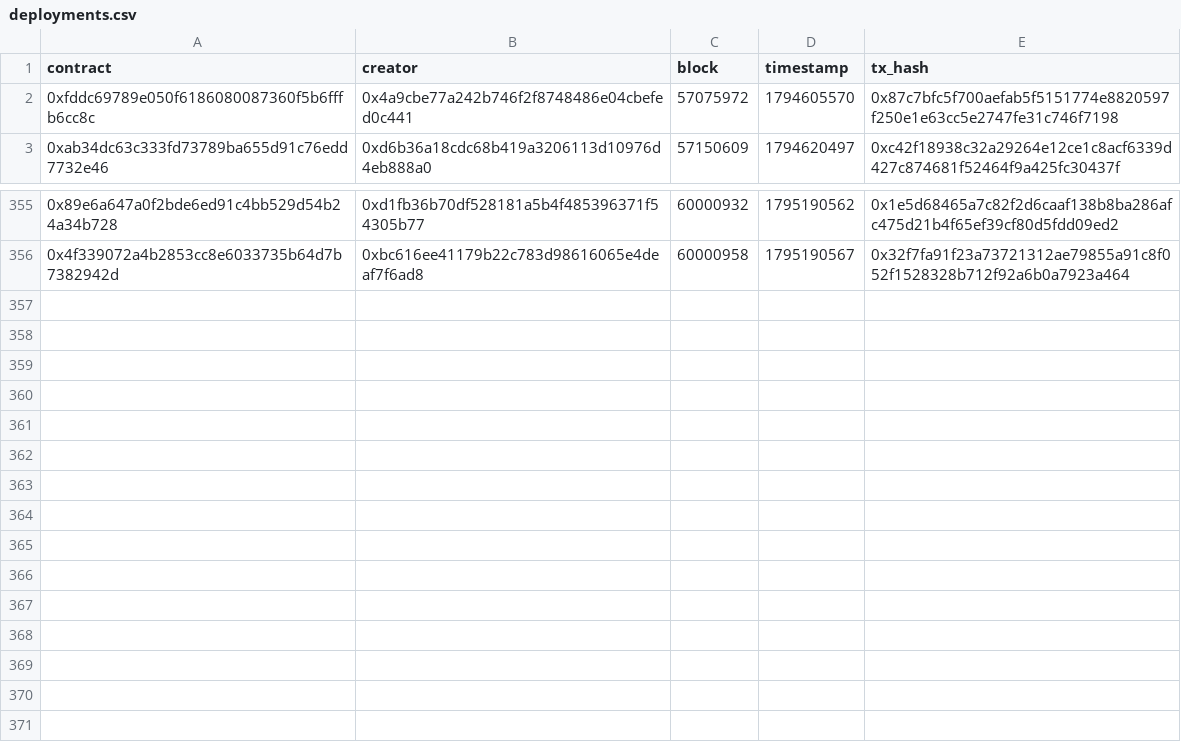
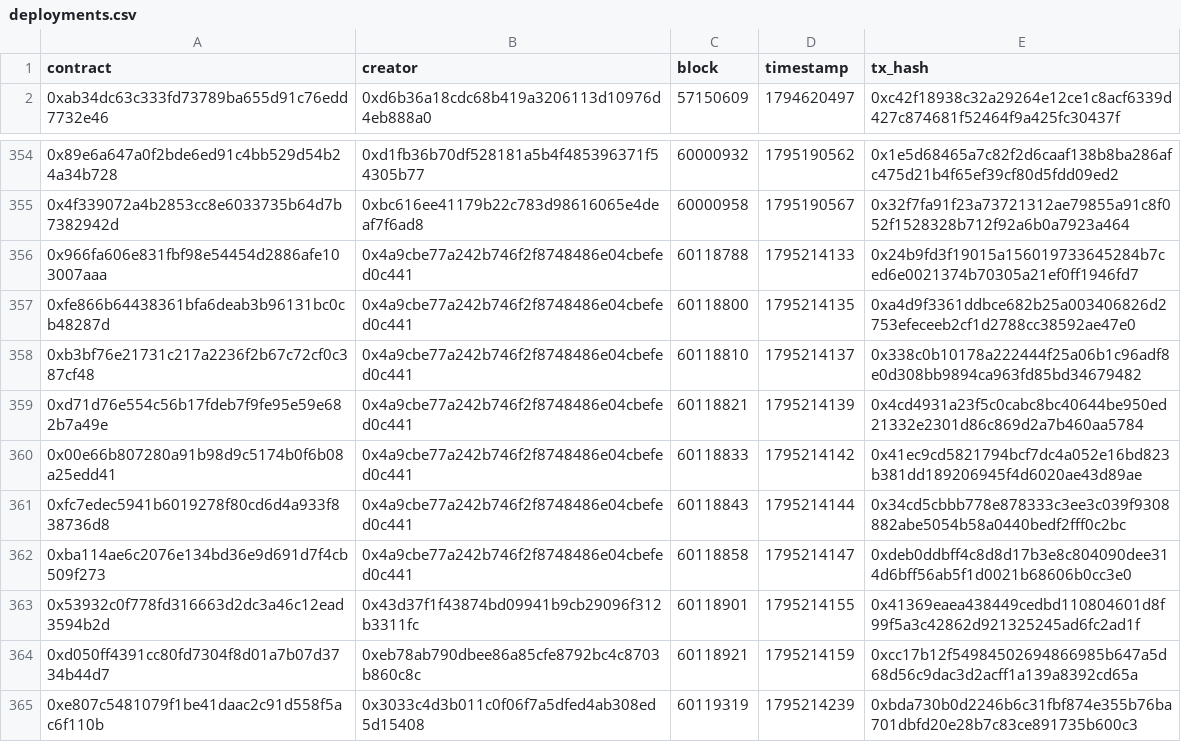
Before and after one commit to ashil13/early-hunter, a CSV file: data/deployments.csv, drawn as a sheet; only a part is shown, gaps mark what is left out.

Commit message:
update data

```diff
--- a/data/deployments.csv
+++ b/data/deployments.csv
@@ -1,3 +1,2 @@
 contract,creator,block,timestamp,tx_hash
-0xfddc69789e050f6186080087360f5b6fffb6cc8c,0x4a9cbe77a242b746f2f8748486e04cbefed0c441,57075972,1794605570,0x87c7bfc5f700aefab5f5151774e8820597f250e1e63cc5e2747fe31c746f7198
 0xab34dc63c333fd73789ba655d91c76edd7732e46,0xd6b36a18cdc68b419a3206113d10976d4eb888a0,57150609,1794620497,0xc42f18938c32a29264e12ce1c8acf6339d427c874681f52464f9a425fc30437f
@@ -356 +355,11 @@ contract,creator,block,timestamp,tx_hash
 0x4f339072a4b2853cc8e6033735b64d7b7382942d,0xbc616ee41179b22c783d98616065e4deaf7f6ad8,60000958,1795190567,0x32f7fa91f23a73721312ae79855a91c8f052f1528328b712f92a6b0a7923a464
+0x966fa606e831fbf98e54454d2886afe103007aaa,0x4a9cbe77a242b746f2f8748486e04cbefed0c441,60118788,1795214133,0x24b9fd3f19015a156019733645284b7ced6e0021374b70305a21ef0ff1946fd7
+0xfe866b64438361bfa6deab3b96131bc0cb48287d,0x4a9cbe77a242b746f2f8748486e04cbefed0c441,60118800,1795214135,0xa4d9f3361ddbce682b25a003406826d2753efeceeb2cf1d2788cc38592ae47e0
+0xb3bf76e21731c217a2236f2b67c72cf0c387cf48,0x4a9cbe77a242b746f2f8748486e04cbefed0c441,60118810,1795214137,0x338c0b10178a222444f25a06b1c96adf8e0d308bb9894ca963fd85bd34679482
+0xd71d76e554c56b17fdeb7f9fe95e59e682b7a49e,0x4a9cbe77a242b746f2f8748486e04cbefed0c441,60118821,1795214139,0x4cd4931a23f5c0cabc8bc40644be950ed21332e2301d86c869d2a7b460aa5784
+0x00e66b807280a91b98d9c5174b0f6b08a25edd41,0x4a9cbe77a242b746f2f8748486e04cbefed0c441,60118833,1795214142,0x41ec9cd5821794bcf7dc4a052e16bd823b381dd189206945f4d6020ae43d89ae
+0xfc7edec5941b6019278f80cd6d4a933f838736d8,0x4a9cbe77a242b746f2f8748486e04cbefed0c441,60118843,1795214144,0x34cd5cbbb778e878333c3ee3c039f9308882abe5054b58a0440bedf2fff0c2bc
+0xba114ae6c2076e134bd36e9d691d7f4cb509f273,0x4a9cbe77a242b746f2f8748486e04cbefed0c441,60118858,1795214147,0xdeb0ddbff4c8d8d17b3e8c804090dee314d6bff56ab5f1d0021b68606b0cc3e0
+0x53932c0f778fd316663d2dc3a46c12ead3594b2d,0x43d37f1f43874bd09941b9cb29096f312b3311fc,60118901,1795214155,0x41369eaea438449cedbd110804601d8f99f5a3c42862d921325245ad6fc2ad1f
+0xd050ff4391cc80fd7304f8d01a7b07d3734b44d7,0xeb78ab790dbee86a85cfe8792bc4c8703b860c8c,60118921,1795214159,0xcc17b12f54984502694866985b647a5d68d56c9dac3d2acff1a139a8392cd65a
+0xe807c5481079f1be41daac2c91d558f5ac6f110b,0x3033c4d3b011c0f06f7a5dfed4ab308ed5d15408,60119319,1795214239,0xbda730b0d2246b6c31fbf874e355b76ba701dbfd20e28b7c83ce891735b600c3
```
Also changed, not shown: data/wallets.csv, 2 other files.
